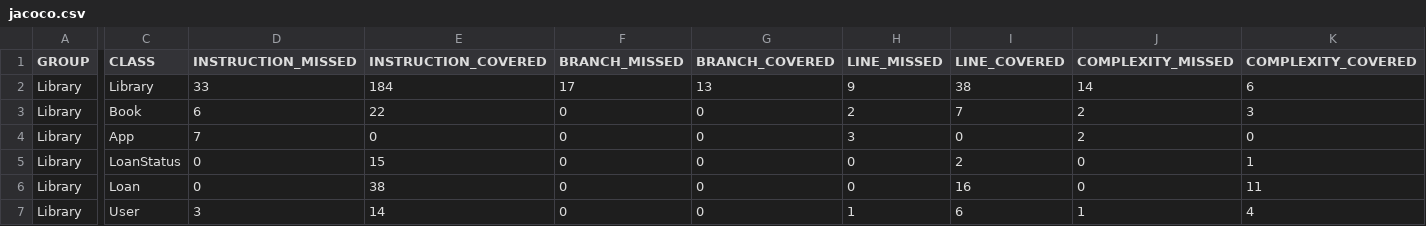
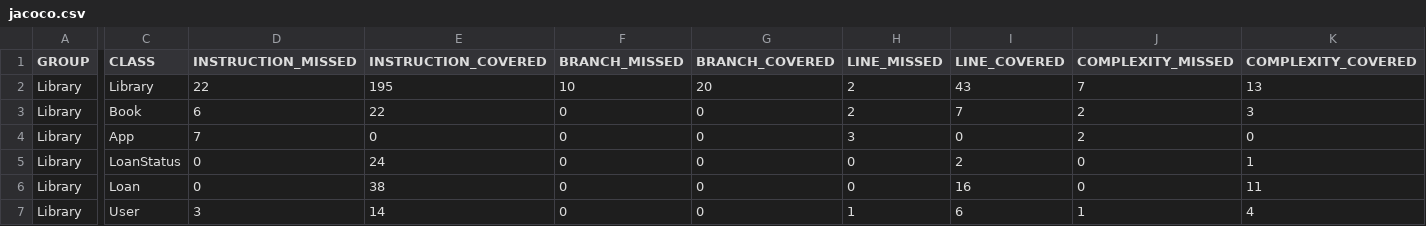
Before and after one commit to Pau993/Laboratorio3, a CSV file: Library/target/site/jacoco/jacoco.csv, drawn as a sheet; only a part is shown, gaps mark what is left out; the diff names each change by its address in the sheet, - before the commit and + after, or states it on an @@ line.

Commit message:
Jacoco al 86%

```diff
--- a/Library/target/site/jacoco/jacoco.csv
+++ b/Library/target/site/jacoco/jacoco.csv
-D2 (INSTRUCTION_MISSED): 33
+D2 (INSTRUCTION_MISSED): 22
-E2 (INSTRUCTION_COVERED): 184
+E2 (INSTRUCTION_COVERED): 195
-F2 (BRANCH_MISSED): 17
+F2 (BRANCH_MISSED): 10
-G2 (BRANCH_COVERED): 13
+G2 (BRANCH_COVERED): 20
-H2 (LINE_MISSED): 9
+H2 (LINE_MISSED): 2
-I2 (LINE_COVERED): 38
+I2 (LINE_COVERED): 43
-J2 (COMPLEXITY_MISSED): 14
+J2 (COMPLEXITY_MISSED): 7
-K2 (COMPLEXITY_COVERED): 6
+K2 (COMPLEXITY_COVERED): 13
-E5 (INSTRUCTION_COVERED): 15
+E5 (INSTRUCTION_COVERED): 24
```
Also changed, not shown: 38 other files.
